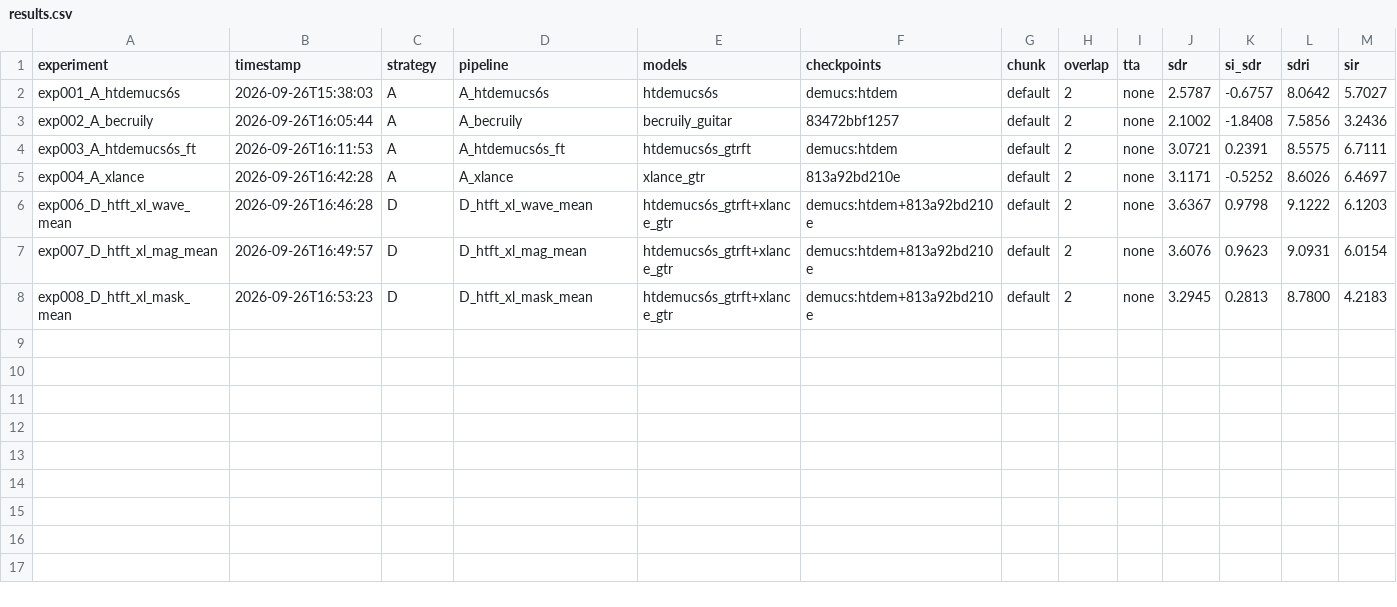
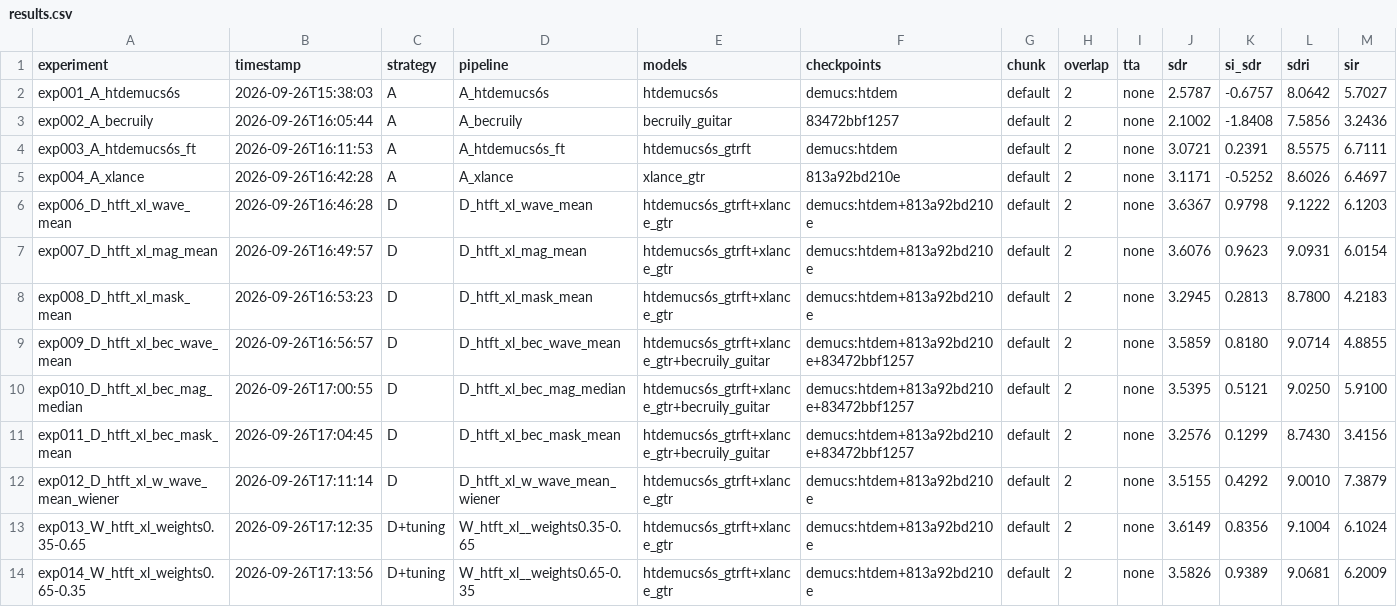
Before and after one commit to theMistletoe/extract-guitar, a CSV file: experiments/results.csv, drawn as a sheet; only a part is shown; rows hold the shown columns only; the diff names each change by its address in the sheet, - before the commit and + after, or states it on an @@ line.

```diff
--- a/experiments/results.csv
+++ b/experiments/results.csv
+row 9: exp009_D_htft_xl_bec_wave_mean | 2026-09-26T16:56:57 | D | D_htft_xl_bec_wave_mean | htdemucs6s_gtrft+xlance_gtr+becruily_guitar | demucs:htdem+813a92bd210e+83472bbf1257 | default | 2 | none | 3.5859 | 0.8180 | 9.0714 | 4.8855
+row 10: exp010_D_htft_xl_bec_mag_median | 2026-09-26T17:00:55 | D | D_htft_xl_bec_mag_median | htdemucs6s_gtrft+xlance_gtr+becruily_guitar | demucs:htdem+813a92bd210e+83472bbf1257 | default | 2 | none | 3.5395 | 0.5121 | 9.0250 | 5.9100
+row 11: exp011_D_htft_xl_bec_mask_mean | 2026-09-26T17:04:45 | D | D_htft_xl_bec_mask_mean | htdemucs6s_gtrft+xlance_gtr+becruily_guitar | demucs:htdem+813a92bd210e+83472bbf1257 | default | 2 | none | 3.2576 | 0.1299 | 8.7430 | 3.4156
+row 12: exp012_D_htft_xl_w_wave_mean_wiener | 2026-09-26T17:11:14 | D | D_htft_xl_w_wave_mean_wiener | htdemucs6s_gtrft+xlance_gtr | demucs:htdem+813a92bd210e | default | 2 | none | 3.5155 | 0.4292 | 9.0010 | 7.3879
+row 13: exp013_W_htft_xl_weights0.35-0.65 | 2026-09-26T17:12:35 | D+tuning | W_htft_xl__weights0.35-0.65 | htdemucs6s_gtrft+xlance_gtr | demucs:htdem+813a92bd210e | default | 2 | none | 3.6149 | 0.8356 | 9.1004 | 6.1024
+row 14: exp014_W_htft_xl_weights0.65-0.35 | 2026-09-26T17:13:56 | D+tuning | W_htft_xl__weights0.65-0.35 | htdemucs6s_gtrft+xlance_gtr | demucs:htdem+813a92bd210e | default | 2 | none | 3.5826 | 0.9389 | 9.0681 | 6.2009
```
Also changed, not shown: 45 other files.
